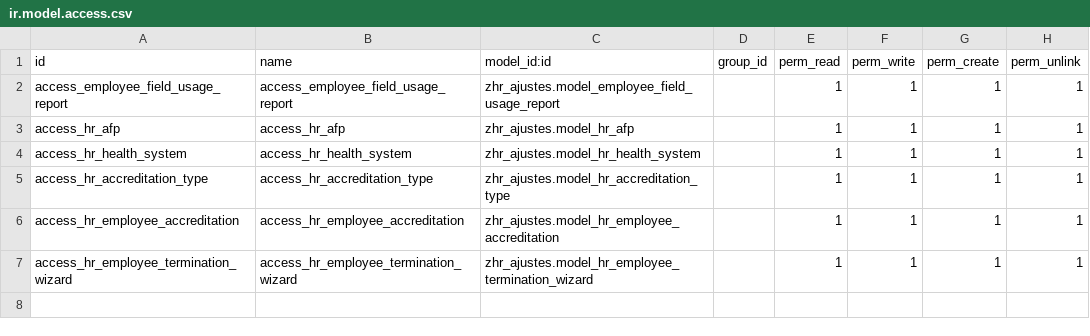
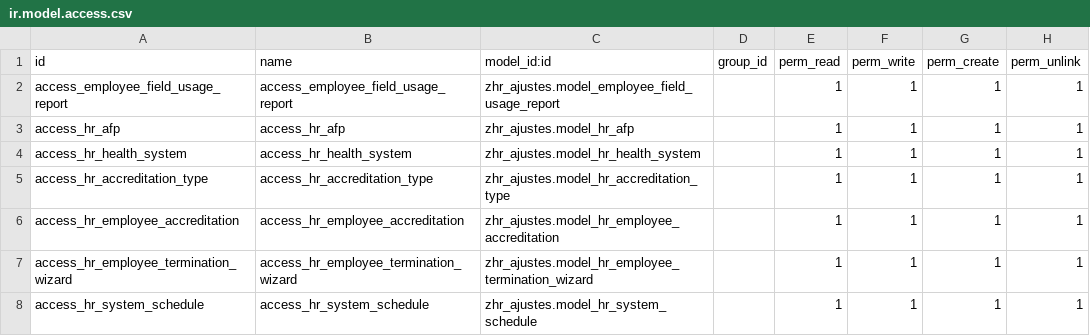
Before and after one commit to lbadilla2021/zhr_ajustes, a CSV file: security/ir.model.access.csv, drawn as a sheet.

Commit message:
Add standalone system schedule model

```diff
--- a/security/ir.model.access.csv
+++ b/security/ir.model.access.csv
@@ -7 +7,2 @@ access_hr_employee_accreditation,access_hr_employee_accreditation,zhr_ajustes.mo
 access_hr_employee_termination_wizard,access_hr_employee_termination_wizard,zhr_ajustes.model_hr_employee_termination_wizard,,1,1,1,1
+access_hr_system_schedule,access_hr_system_schedule,zhr_ajustes.model_hr_system_schedule,,1,1,1,1
```
Also changed, not shown: 8 other files.
